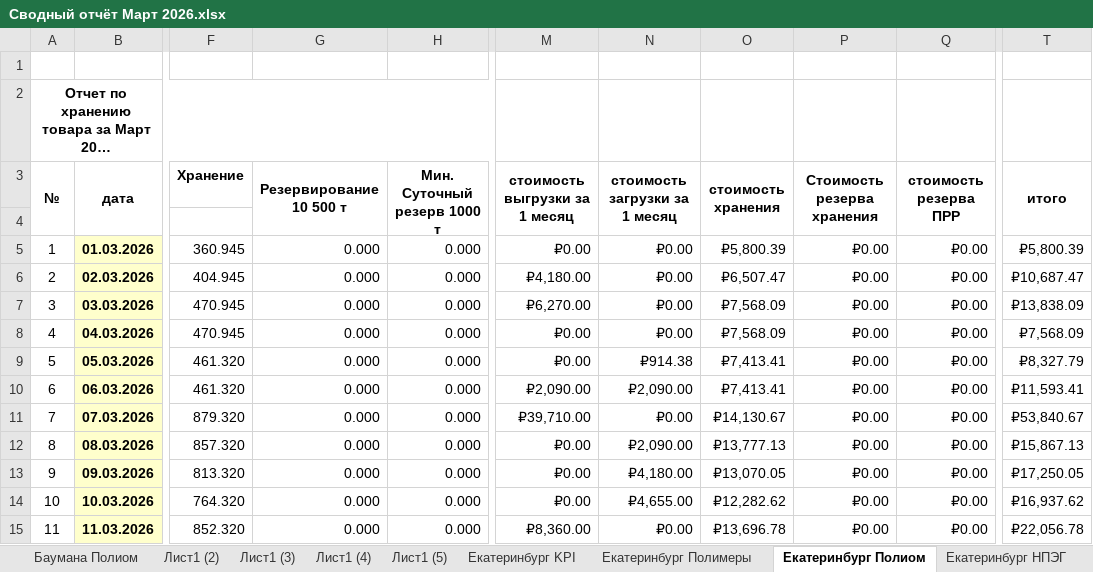
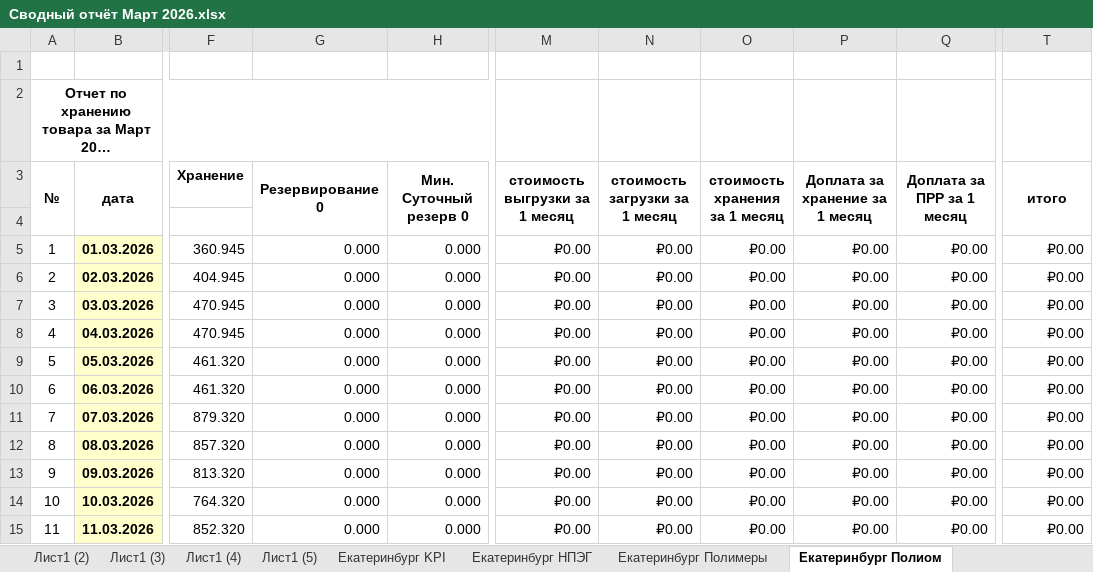
Before and after one commit to AntiChat1990/dtm_dashboard, an Excel workbook: dtm_dashboard/excel_data/Сводный отчёт Март 2026.xlsx, sheet Екатеринбург Полиом, drawn as a sheet; only a part is shown, gaps mark what is left out; long unchanged cells end in …; values as stored, in another font and other column widths than the file's, no borders; ↵ is a line break in a cell; the diff covers the shown part only; the diff names each change by its address in the sheet, - before the commit and + after, or states it on an @@ line.

```diff
--- a/dtm_dashboard/excel_data/Сводный отчёт Март 2026.xlsx (sheet Екатеринбург Полиом)
+++ b/dtm_dashboard/excel_data/Сводный отчёт Март 2026.xlsx (sheet Екатеринбург Полиом)
@@ sheet tab order changed: Лист1 (2) | Лист1 (3) | Лист1 (4) | Лист1 (5) | Екатеринбург KPI | Екатеринбург НПЭГ | Екатеринбург Полимеры | Екатеринбург Полиом @@
-G3: Резервирование ↵ 10 500 т
+G3: Резервирование 0
-H3: Мин. Суточный резерв 1000 т
+H3: Мин. Суточный резерв 0
-O3: стоимость хранения
+O3: стоимость хранения ↵ за 1 месяц
-P3: Стоимость резерва хранения
+P3: Доплата за хранение за 1 месяц
-Q3: стоимость резерва ПРР
+Q3: Доплата за ПРР за 1 месяц
-O5 (стоимость хранения за 1 месяц): ₽5,800.39
+O5 (стоимость хранения за 1 месяц): ₽0.00
-T5 (итого): ₽5,800.39
+T5 (итого): ₽0.00
-M6 (стоимость выгрузки за 1 месяц): ₽4,180.00
+M6 (стоимость выгрузки за 1 месяц): ₽0.00
-O6 (стоимость хранения за 1 месяц): ₽6,507.47
+O6 (стоимость хранения за 1 месяц): ₽0.00
-T6 (итого): ₽10,687.47
+T6 (итого): ₽0.00
-M7 (стоимость выгрузки за 1 месяц): ₽6,270.00
+M7 (стоимость выгрузки за 1 месяц): ₽0.00
-O7:O8 (стоимость хранения за 1 месяц): ₽7,568.09
+O7:O8 (стоимость хранения за 1 месяц): ₽0.00
-T7 (итого): ₽13,838.09
+T7 (итого): ₽0.00
-T8 (итого): ₽7,568.09
+T8 (итого): ₽0.00
-N9 (стоимость загрузки за 1 месяц): ₽914.38
+N9 (стоимость загрузки за 1 месяц): ₽0.00
-O9:O10 (стоимость хранения за 1 месяц): ₽7,413.41
+O9:O10 (стоимость хранения за 1 месяц): ₽0.00
-T9 (итого): ₽8,327.79
+T9 (итого): ₽0.00
-M10 (стоимость выгрузки за 1 месяц): ₽2,090.00
+M10 (стоимость выгрузки за 1 месяц): ₽0.00
-N10 (стоимость загрузки за 1 месяц): ₽2,090.00
+N10 (стоимость загрузки за 1 месяц): ₽0.00
-T10 (итого): ₽11,593.41
+T10 (итого): ₽0.00
-M11 (стоимость выгрузки за 1 месяц): ₽39,710.00
+M11 (стоимость выгрузки за 1 месяц): ₽0.00
-O11 (стоимость хранения за 1 месяц): ₽14,130.67
+O11 (стоимость хранения за 1 месяц): ₽0.00
-T11 (итого): ₽53,840.67
+T11 (итого): ₽0.00
-N12 (стоимость загрузки за 1 месяц): ₽2,090.00
+N12 (стоимость загрузки за 1 месяц): ₽0.00
-O12 (стоимость хранения за 1 месяц): ₽13,777.13
+O12 (стоимость хранения за 1 месяц): ₽0.00
-T12 (итого): ₽15,867.13
+T12 (итого): ₽0.00
-N13 (стоимость загрузки за 1 месяц): ₽4,180.00
+N13 (стоимость загрузки за 1 месяц): ₽0.00
-O13 (стоимость хранения за 1 месяц): ₽13,070.05
+O13 (стоимость хранения за 1 месяц): ₽0.00
-T13 (итого): ₽17,250.05
+T13 (итого): ₽0.00
-N14 (стоимость загрузки за 1 месяц): ₽4,655.00
+N14 (стоимость загрузки за 1 месяц): ₽0.00
-O14 (стоимость хранения за 1 месяц): ₽12,282.62
+O14 (стоимость хранения за 1 месяц): ₽0.00
-T14 (итого): ₽16,937.62
+T14 (итого): ₽0.00
-M15 (стоимость выгрузки за 1 месяц): ₽8,360.00
+M15 (стоимость выгрузки за 1 месяц): ₽0.00
-O15 (стоимость хранения за 1 месяц): ₽13,696.78
+O15 (стоимость хранения за 1 месяц): ₽0.00
-T15 (итого): ₽22,056.78
+T15 (итого): ₽0.00
```
Also changed, not shown: 55 edited cells elsewhere in this sheet, sheet Екатеринбург Полимеры, sheet Екатеринбург НПЭГ, sheet Екатеринбург KPI, sheet ИТОГО, sheet Сводка, sheet Новикова-Прибоя Полимеры, 14 more sheets, other sheet tabs, charts or pictures, dtm_dashboard/excel_data/keeping_prr/Баумана/Апрель 2026.xlsx, dtm_dashboard/excel_data/keeping_prr/Екатеринбург/Апрель 2026.xlsx, 20 other files.
